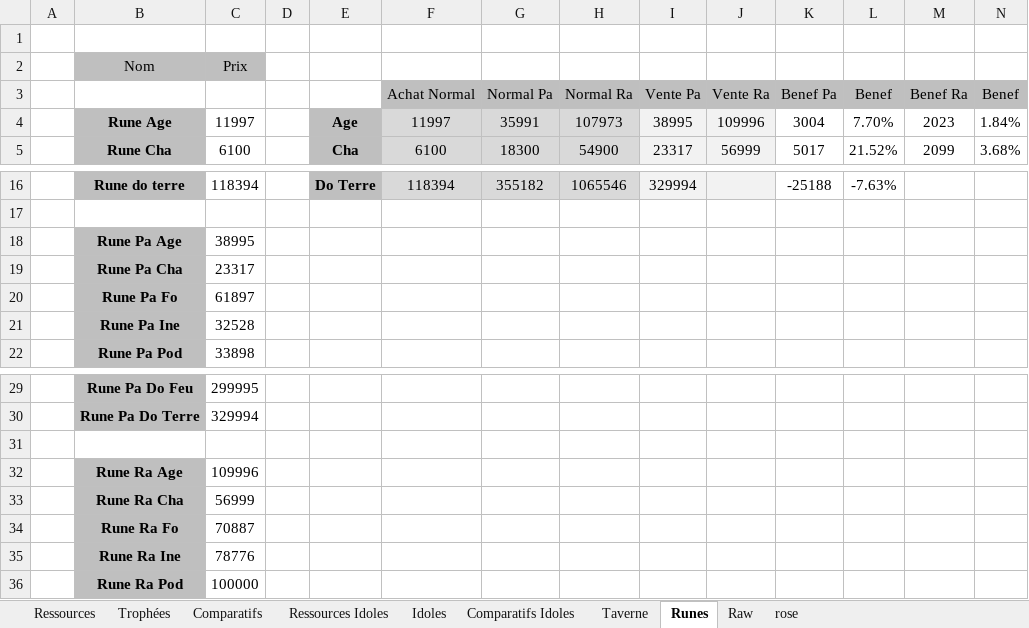
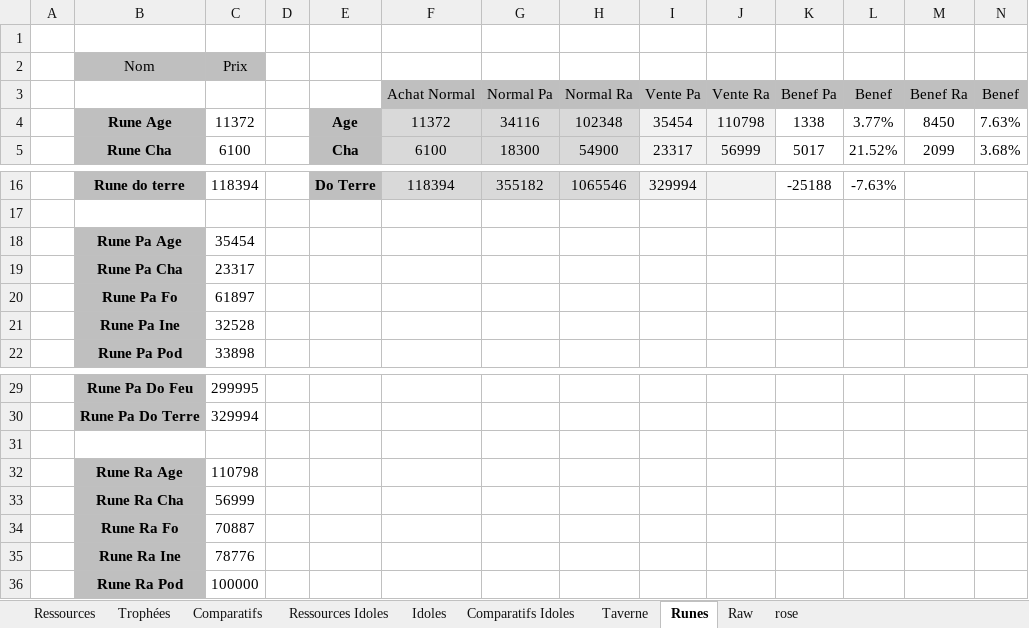
Before and after one commit to Greenlamp2/DofusRune, an Excel workbook: façonneur.xlsx, sheet Runes, drawn as a sheet; only a part is shown, gaps mark what is left out; values as stored, in another font and other column widths than the file's, no borders; conditional formats not drawn; the diff names each change by its address in the sheet, - before the commit and + after, or states it on an @@ line.

```diff
--- a/façonneur.xlsx (sheet Runes)
+++ b/façonneur.xlsx (sheet Runes)
-C4: 11997
+C4: 11372
-F4 (Achat Normal): 11997
+F4 (Achat Normal): 11372
-G4 (Normal Pa): 35991
+G4 (Normal Pa): 34116
-H4 (Normal Ra): 107973
+H4 (Normal Ra): 102348
-I4 (Vente Pa): 38995
+I4 (Vente Pa): 35454
-J4 (Vente Ra): 109996
+J4 (Vente Ra): 110798
-K4 (Benef Pa): 3004
+K4 (Benef Pa): 1338
-L4 (Benef): 7.70%
+L4 (Benef): 3.77%
-M4 (Benef Ra): 2023
+M4 (Benef Ra): 8450
-N4 (Benef): 1.84%
+N4 (Benef): 7.63%
-C18: 38995
+C18: 35454
-C32: 109996
+C32: 110798
```
Also changed, not shown: sheet Raw, 19 other files.
